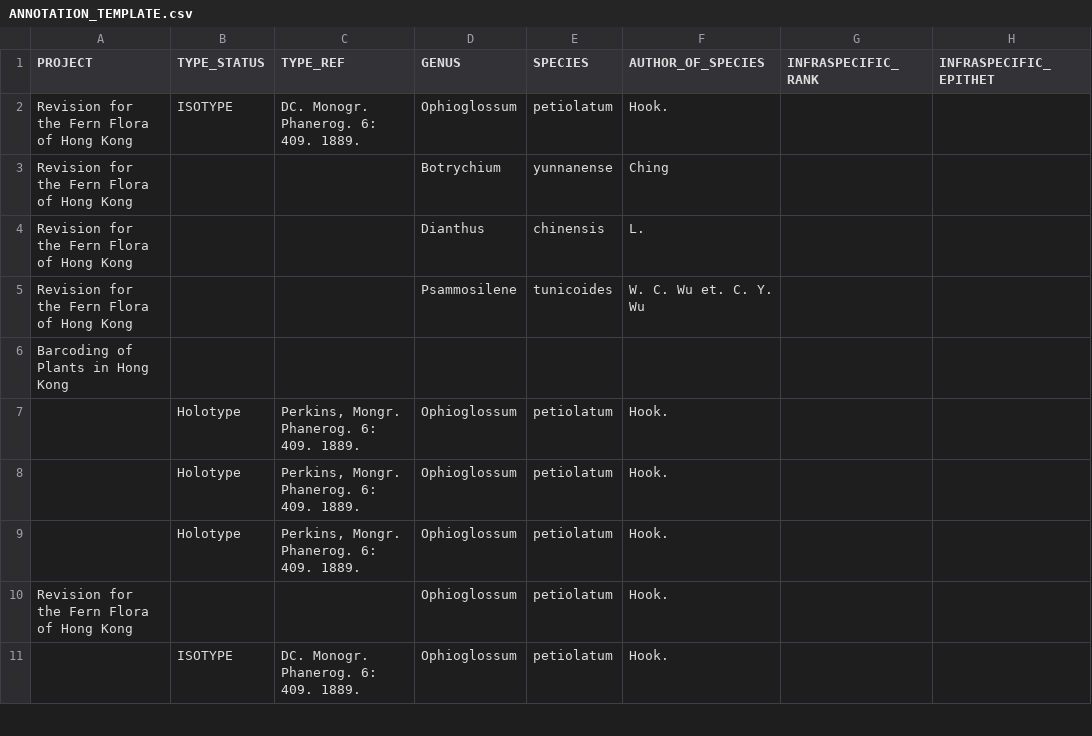
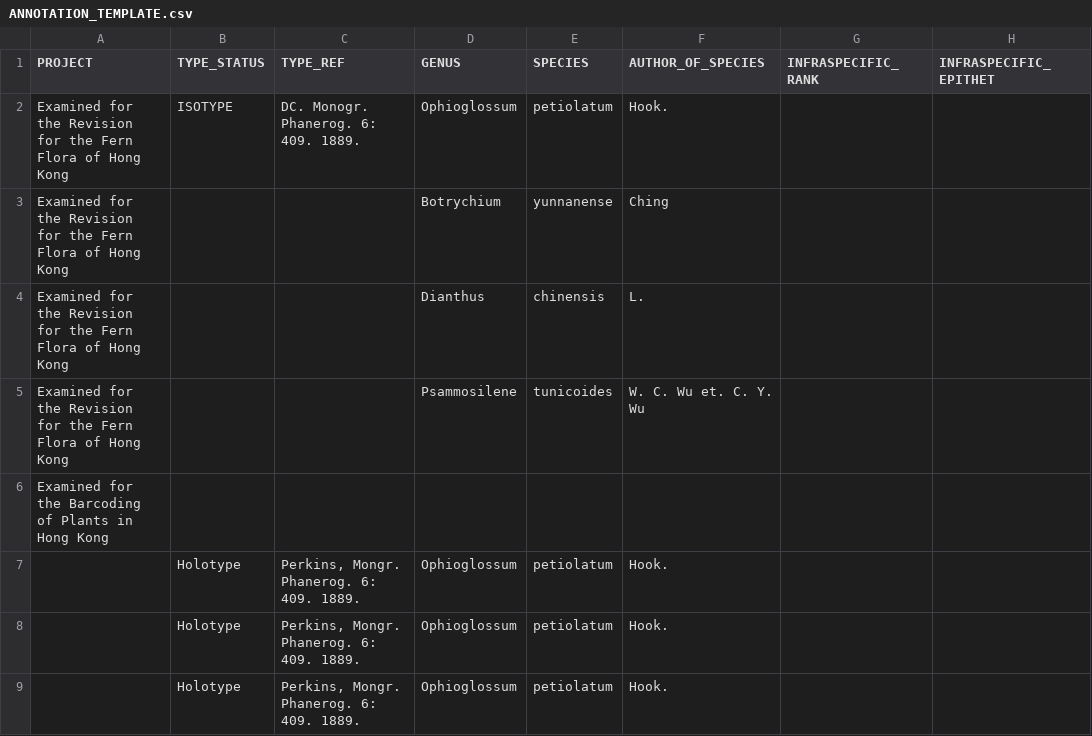
Before and after one commit to rforge/herblabel, a CSV file: pkg/herblabel/inst/extdata/ANNOTATION_TEMPLATE.csv, drawn as a sheet; only a part is shown; the shorter side is filled out with more unchanged rows; the diff names each change by its address in the sheet, - before the commit and + after, or states it on an @@ line.

```diff
--- a/pkg/herblabel/inst/extdata/ANNOTATION_TEMPLATE.csv
+++ b/pkg/herblabel/inst/extdata/ANNOTATION_TEMPLATE.csv
-A2:A5 (PROJECT): Revision for…
+A2:A5 (PROJECT): Examined for the Revision for…
-A6 (PROJECT): Barcoding of Plants in Hong Kong
+A6 (PROJECT): Examined for the Barcoding of Plants in Hong Kong
```
Also changed, not shown: 1 other file.
